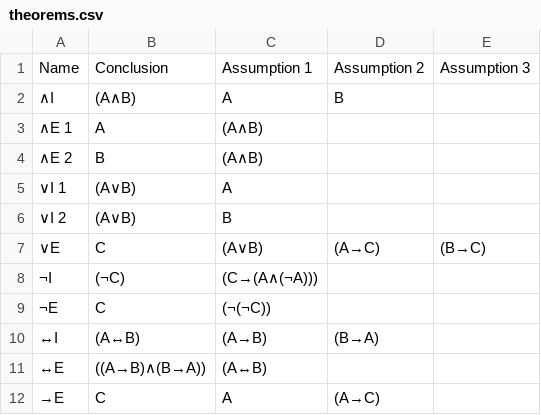
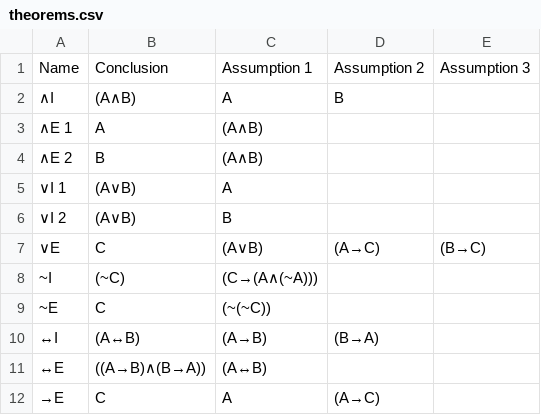
Before and after one commit to Losbarthos/Beginning-Logic, a CSV file: data/theorems.csv, drawn as a sheet.

Commit message:
new predicate usable_theorems_dict for some basic derivation search

```diff
--- a/data/theorems.csv
+++ b/data/theorems.csv
@@ -7,4 +7,4 @@ Name,Conclusion,Assumption 1,Assumption 2,Assumption 3
 ∨E,C,(A∨B),(A→C),(B→C)
-¬I,(¬C),(C→(A∧(¬A))),,
-¬E,C,(¬(¬C)),,
+~I,(~C),(C→(A∧(~A))),,
+~E,C,(~(~C)),,
 ↔I,(A↔B),(A→B),(B→A),
```
Also changed, not shown: 4 other files.
